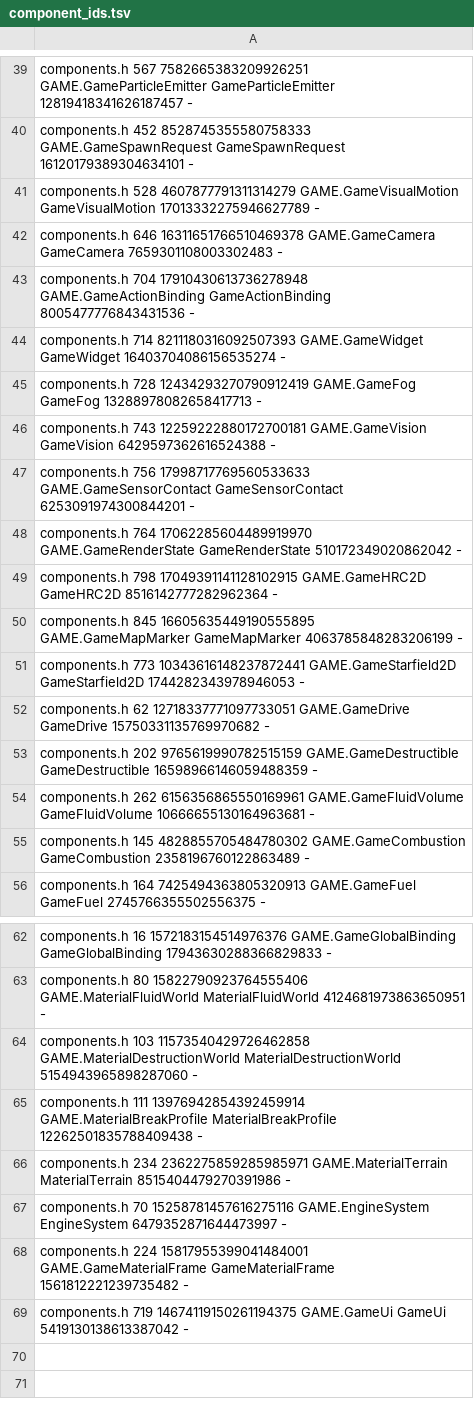
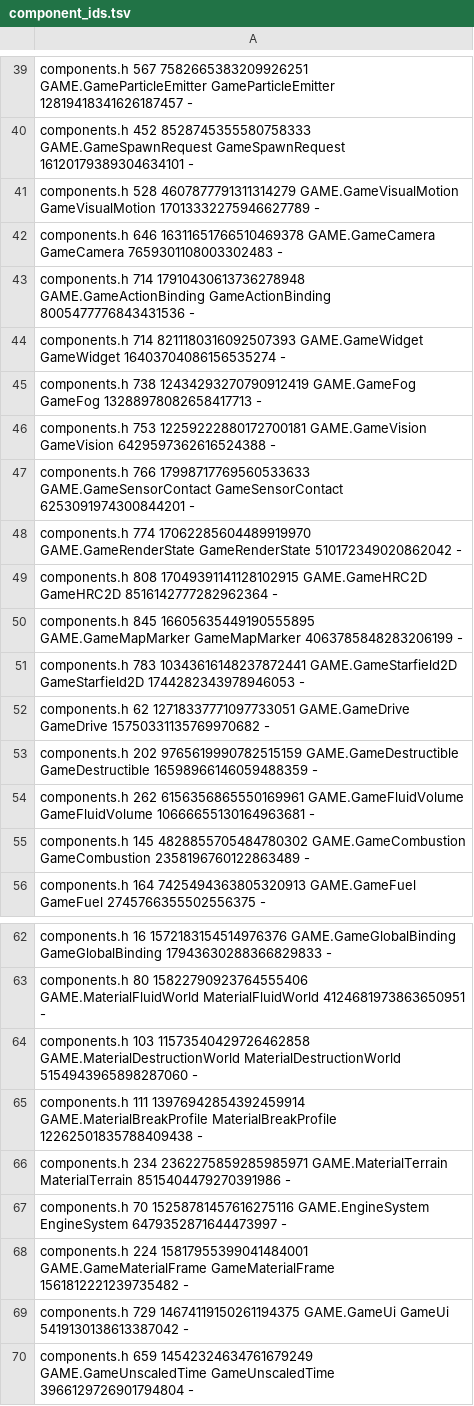
Before and after one commit to waldnercharles/chibi, a TSV file: src/runtime/component_ids.tsv, drawn as a sheet; only a part is shown, gaps mark what is left out.

Commit message:
Time scale and hit-stop; GameUnscaledTime
Set Time Scale and Hit Stop scale how much simulated time each real 1/60 s
fixed step advances: behaviors (Tick, Delta Time, Delay), physics, material
and fluid simulation, particles, visual motion, system phases and fog.
Behaviors on GameUnscaledTime entities keep a real-time clock, so menus run
while the game is paused at scale 0.

```diff
--- a/src/runtime/component_ids.tsv
+++ b/src/runtime/component_ids.tsv
@@ -42,11 +42,11 @@ components.h 528 4607877791311314279 GAME.GameVisualMotion GameVisualMotion 1701
 components.h 646 16311651766510469378 GAME.GameCamera GameCamera 7659301108003302483 -
-components.h 704 17910430613736278948 GAME.GameActionBinding GameActionBinding 8005477776843431536 -
+components.h 714 17910430613736278948 GAME.GameActionBinding GameActionBinding 8005477776843431536 -
 components.h 714 8211180316092507393 GAME.GameWidget GameWidget 16403704086156535274 -
-components.h 728 12434293270790912419 GAME.GameFog GameFog 13288978082658417713 -
-components.h 743 12259222880172700181 GAME.GameVision GameVision 6429597362616524388 -
-components.h 756 17998717769560533633 GAME.GameSensorContact GameSensorContact 6253091974300844201 -
-components.h 764 17062285604489919970 GAME.GameRenderState GameRenderState 510172349020862042 -
-components.h 798 17049391141128102915 GAME.GameHRC2D GameHRC2D 8516142777282962364 -
+components.h 738 12434293270790912419 GAME.GameFog GameFog 13288978082658417713 -
+components.h 753 12259222880172700181 GAME.GameVision GameVision 6429597362616524388 -
+components.h 766 17998717769560533633 GAME.GameSensorContact GameSensorContact 6253091974300844201 -
+components.h 774 17062285604489919970 GAME.GameRenderState GameRenderState 510172349020862042 -
+components.h 808 17049391141128102915 GAME.GameHRC2D GameHRC2D 8516142777282962364 -
 components.h 845 16605635449190555895 GAME.GameMapMarker GameMapMarker 4063785848283206199 -
-components.h 773 10343616148237872441 GAME.GameStarfield2D GameStarfield2D 1744282343978946053 -
+components.h 783 10343616148237872441 GAME.GameStarfield2D GameStarfield2D 1744282343978946053 -
 components.h 62 12718337771097733051 GAME.GameDrive GameDrive 15750331135769970682 -
@@ -68,2 +68,3 @@ components.h 70 15258781457616275116 GAME.EngineSystem EngineSystem 647935287164
 components.h 224 15817955399041484001 GAME.GameMaterialFrame GameMaterialFrame 1561812221239735482 -
-components.h 719 14674119150261194375 GAME.GameUi GameUi 5419130138613387042 -
+components.h 729 14674119150261194375 GAME.GameUi GameUi 5419130138613387042 -
+components.h 659 14542324634761679249 GAME.GameUnscaledTime GameUnscaledTime 3966129726901794804 -
```
Also changed, not shown: 10 other files.
